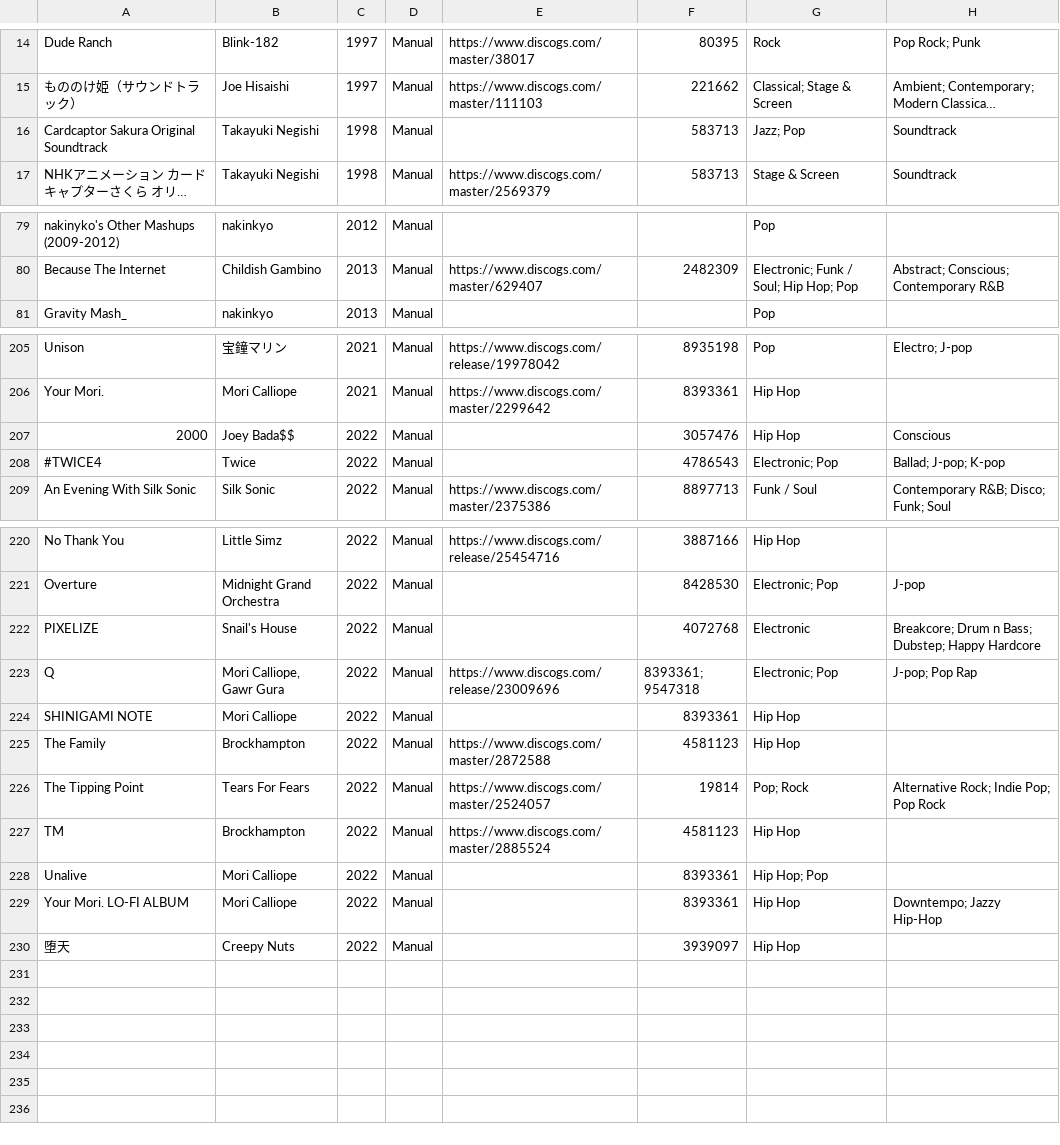
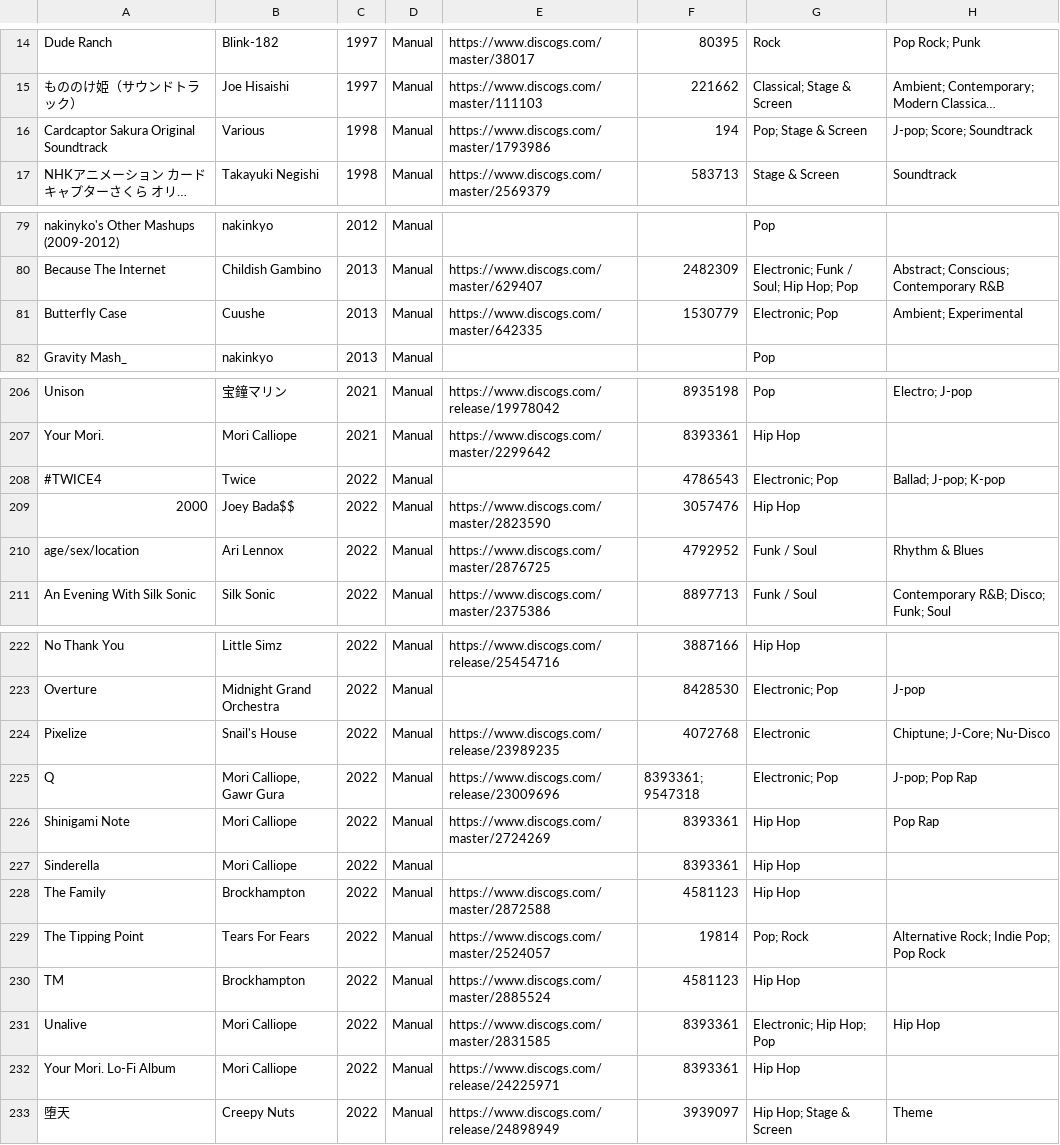
Before and after one commit to seanbreckenridge/albums, a CSV file: csv_data/reasons/Manual.csv, drawn as a sheet; only a part is shown, gaps mark what is left out; long unchanged cells end in …; removed rows and columns are numbered as before the commit, all else as after; the diff covers the shown part only; the diff names each change by its address in the sheet, - before the commit and + after, or states it on an @@ line.

```diff
--- a/csv_data/reasons/Manual.csv
+++ b/csv_data/reasons/Manual.csv
-B16: Takayuki Negishi
+B16: Various
-E16: (empty)
+E16: https://www.discogs.com/master/1793986
-F16: 583713
+F16: 194
-G16: Jazz; Pop
+G16: Pop; Stage & Screen
-H16: Soundtrack
+H16: J-pop; Score; Soundtrack
+row 81: Butterfly Case | Cuushe | 2013 | Manual | https://www.discogs.com/master/642335 | 1530779 | Electronic; Pop | Ambient; Experimental
-row 207: 2000 | Joey Bada$$ | 2022 | Manual |  | 3057476 | Hip Hop | Conscious
+row 209: 2000 | Joey Bada$$ | 2022 | Manual | https://www.discogs.com/master/2823590 | 3057476 | Hip Hop
+row 210: age/sex/location | Ari Lennox | 2022 | Manual | https://www.discogs.com/master/2876725 | 4792952 | Funk / Soul | Rhythm & Blues
-A224: PIXELIZE
+A224: Pixelize
-E224: (empty)
+E224: https://www.discogs.com/release/23989235
-H224: Breakcore; Drum n Bass; Dubstep; Happy Hardcore
+H224: Chiptune; J-Core; Nu-Disco
+row 226: Shinigami Note | Mori Calliope | 2022 | Manual | https://www.discogs.com/master/2724269 | 8393361 | Hip Hop | Pop Rap
-A227: SHINIGAMI NOTE
+A227: Sinderella
-E231: (empty)
+E231: https://www.discogs.com/master/2831585
-G231: Hip Hop; Pop
+G231: Electronic; Hip Hop; Pop
-H231: (empty)
+H231: Hip Hop
-A232: Your Mori. LO-FI ALBUM
+A232: Your Mori. Lo-Fi Album
-E232: (empty)
+E232: https://www.discogs.com/release/24225971
-H232: Downtempo; Jazzy Hip-Hop
+H232: (empty)
-E233: (empty)
+E233: https://www.discogs.com/release/24898949
-G233: Hip Hop
+G233: Hip Hop; Stage & Screen
-H233: (empty)
+H233: Theme
```
Also changed, not shown: 3 edited cells elsewhere in this file, csv_data/all.csv, csv_data/reasons/Grammy_for_Best_Latin_Pop.csv, 6 other files.
